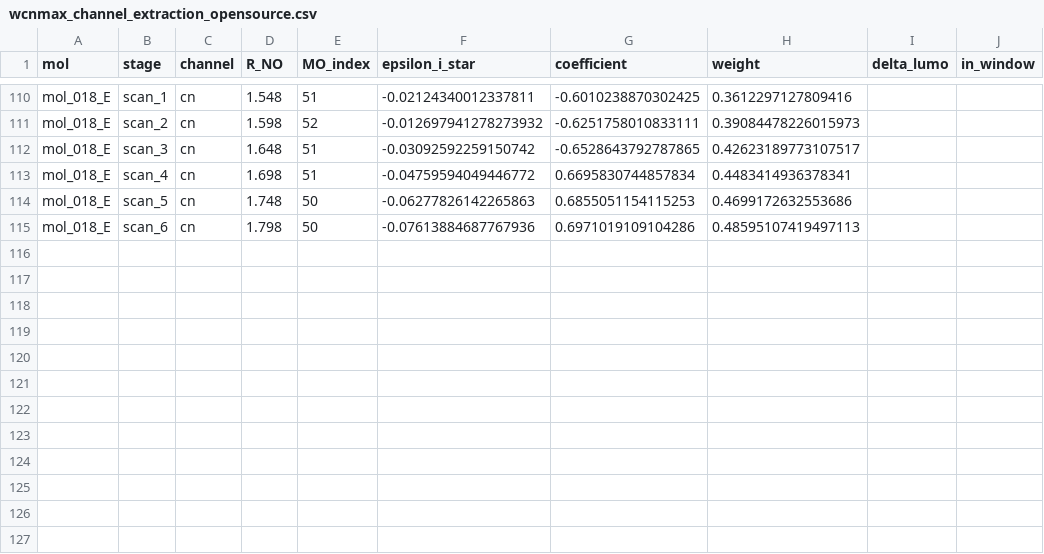
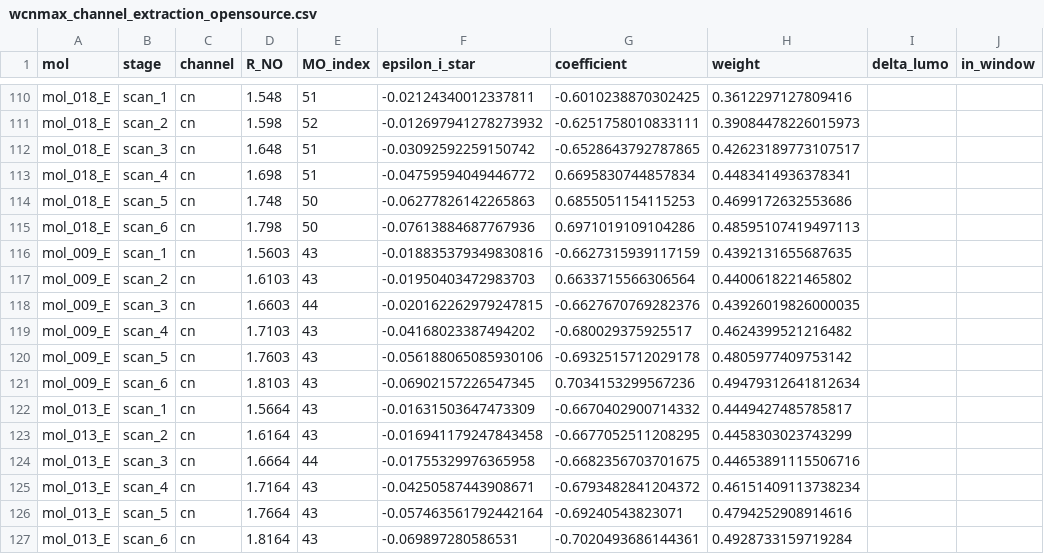
Before and after one commit to IreneGallini/beckmann-pipeline, a CSV file: data/output/analysis/wcnmax_channel_extraction_opensource.csv, drawn as a sheet; only a part is shown, gaps mark what is left out; the diff names each change by its address in the sheet, - before the commit and + after, or states it on an @@ line.

```diff
--- a/data/output/analysis/wcnmax_channel_extraction_opensource.csv
+++ b/data/output/analysis/wcnmax_channel_extraction_opensource.csv
+row 116: mol_009_E | scan_1 | cn | 1.5603 | 43 | -0.018835379349830816 | -0.6627315939117159 | 0.4392131655687635
+row 117: mol_009_E | scan_2 | cn | 1.6103 | 43 | -0.01950403472983703 | 0.6633715566306564 | 0.4400618221465802
+row 118: mol_009_E | scan_3 | cn | 1.6603 | 44 | -0.020162262979247815 | -0.6627670769282376 | 0.43926019826000035
+row 119: mol_009_E | scan_4 | cn | 1.7103 | 43 | -0.04168023387494202 | -0.680029375925517 | 0.4624399521216482
+row 120: mol_009_E | scan_5 | cn | 1.7603 | 43 | -0.056188065085930106 | -0.6932515712029178 | 0.4805977409753142
+row 121: mol_009_E | scan_6 | cn | 1.8103 | 43 | -0.06902157226547345 | 0.7034153299567236 | 0.49479312641812634
+row 122: mol_013_E | scan_1 | cn | 1.5664 | 43 | -0.01631503647473309 | -0.6670402900714332 | 0.4449427485785817
+row 123: mol_013_E | scan_2 | cn | 1.6164 | 43 | -0.016941179247843458 | -0.6677052511208295 | 0.4458303023743299
+row 124: mol_013_E | scan_3 | cn | 1.6664 | 44 | -0.01755329976365958 | -0.6682356703701675 | 0.44653891115506716
+row 125: mol_013_E | scan_4 | cn | 1.7164 | 43 | -0.04250587443908671 | -0.6793482841204372 | 0.46151409113738234
+row 126: mol_013_E | scan_5 | cn | 1.7664 | 43 | -0.057463561792442164 | -0.69240543823071 | 0.4794252908914616
+row 127: mol_013_E | scan_6 | cn | 1.8164 | 43 | -0.069897280586531 | -0.7020493686144361 | 0.4928733159719284
```
Also changed, not shown: data/output/analysis/wcnmax_rule_results_opensource.csv, 1 other file.
